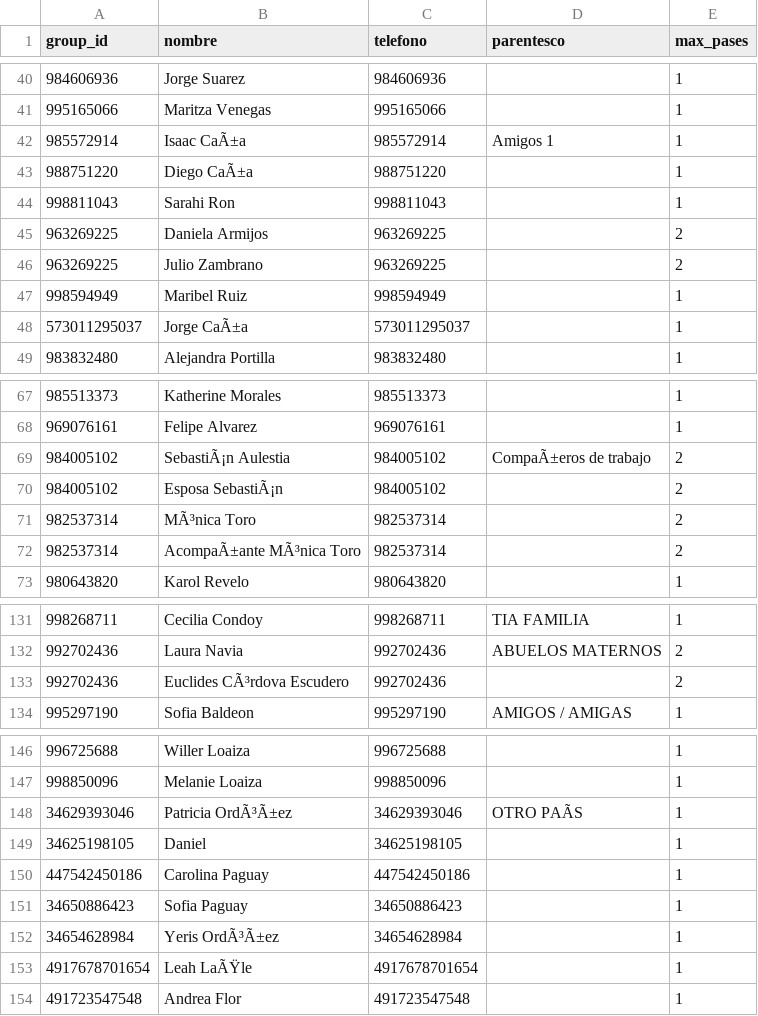
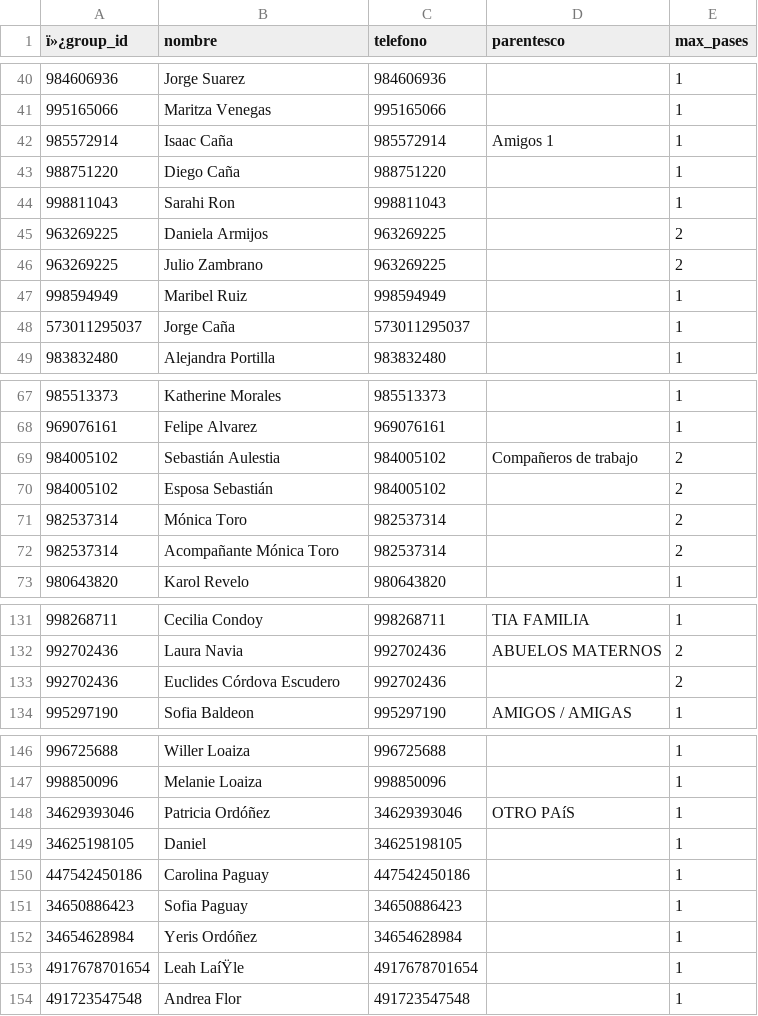
Before and after one commit to Ali-Mateo/Ali-Mateo.github.io, a CSV file: invitados_normalizado.csv, drawn as a sheet; only a part is shown, gaps mark what is left out; the diff covers the shown part only; the diff names each change by its address in the sheet, - before the commit and + after, or states it on an @@ line.

```diff
--- a/invitados_normalizado.csv
+++ b/invitados_normalizado.csv
-A1: group_id
+A1: ï»¿group_id
-B42 (nombre): Isaac CaÃ±a
+B42 (nombre): Isaac Caña
-B43 (nombre): Diego CaÃ±a
+B43 (nombre): Diego Caña
-B48 (nombre): Jorge CaÃ±a
+B48 (nombre): Jorge Caña
-B69 (nombre): SebastiÃ¡n Aulestia
+B69 (nombre): Sebastián Aulestia
-D69 (parentesco): CompaÃ±eros de trabajo
+D69 (parentesco): Compañeros de trabajo
-B70 (nombre): Esposa SebastiÃ¡n
+B70 (nombre): Esposa Sebastián
-B71 (nombre): MÃ³nica Toro
+B71 (nombre): Mónica Toro
-B72 (nombre): AcompaÃ±ante MÃ³nica Toro
+B72 (nombre): Acompañante Mónica Toro
-B133 (nombre): Euclides CÃ³rdova Escudero
+B133 (nombre): Euclides Córdova Escudero
-B148 (nombre): Patricia OrdÃ³Ã±ez
+B148 (nombre): Patricia Ordóñez
-D148 (parentesco): OTRO PAÃS
+D148 (parentesco): OTRO PAíS
-B152 (nombre): Yeris OrdÃ³Ã±ez
+B152 (nombre): Yeris Ordóñez
-B153 (nombre): Leah LaÃŸle
+B153 (nombre): Leah LaíŸle
```
Also changed, not shown: 38 edited cells elsewhere in this file.
